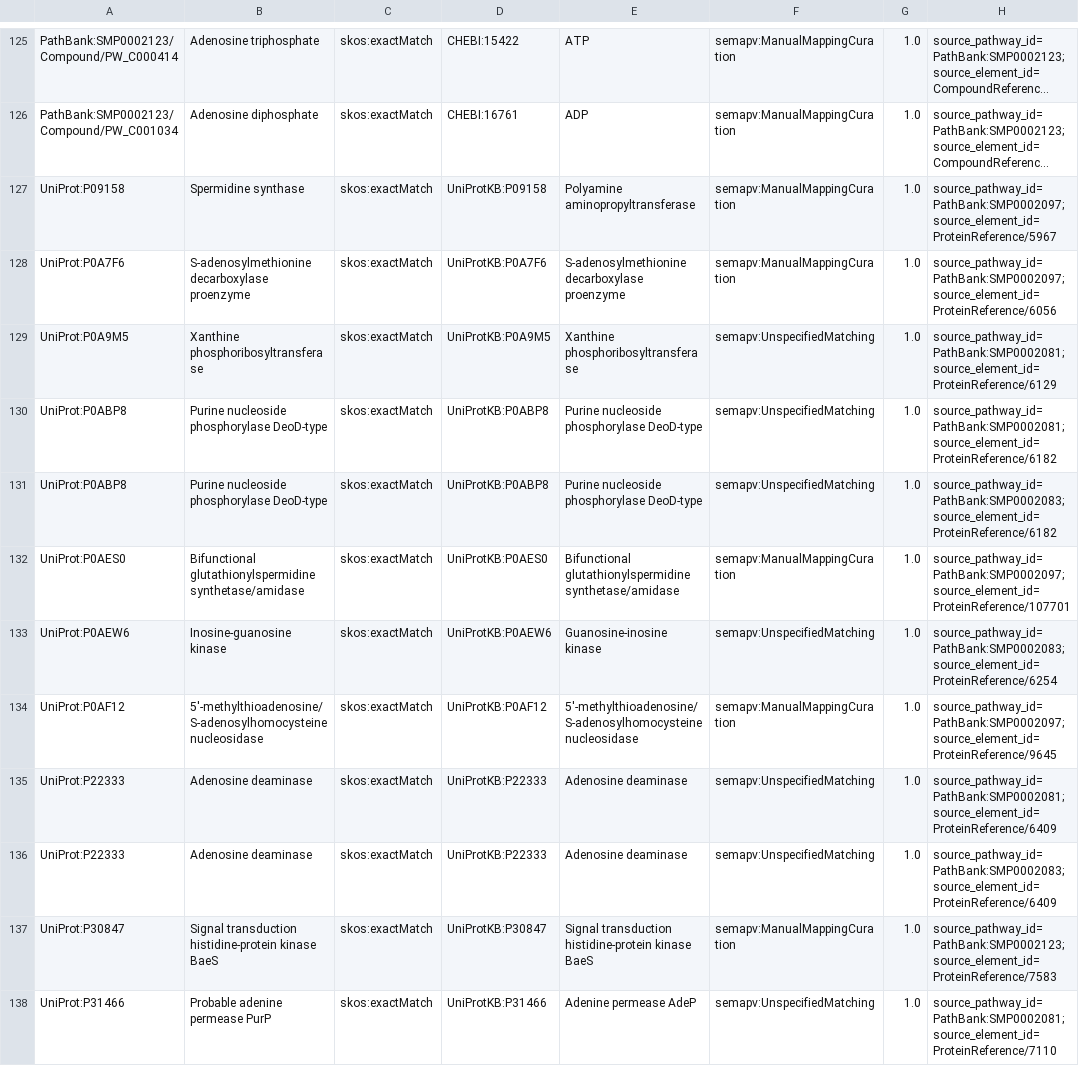
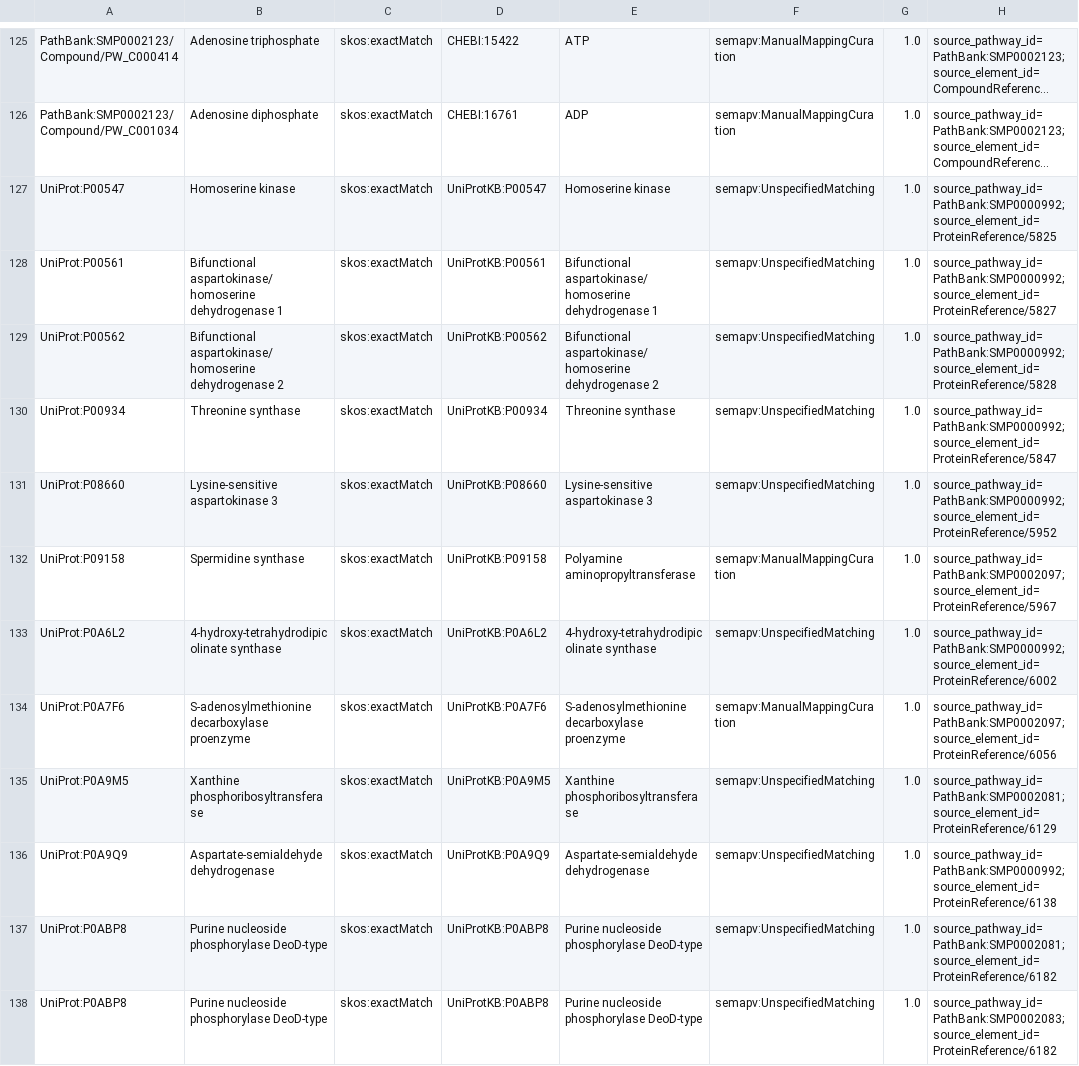
Before and after one commit to CultureBotAI/PathwayMech, a TSV file: output/sssom/source_mappings.sssom.tsv, drawn as a sheet; only a part is shown, gaps mark what is left out; the shorter side is filled out with more unchanged rows; long unchanged cells end in …; the diff names each change by its address in the sheet, - before the commit and + after, or states it on an @@ line.

Commit message:
feat(pathways): add PathBank:SMP0000992 Threonine Biosynthesis from Aspartate (Escherichia coli)

```diff
--- a/output/sssom/source_mappings.sssom.tsv
+++ b/output/sssom/source_mappings.sssom.tsv
+row 127: UniProt:P00547 | Homoserine kinase | skos:exactMatch | UniProtKB:P00547 | Homoserine kinase | semapv:UnspecifiedMatching | 1.0 | source_pathway_id=PathBank:SMP0000992; source_element_id=ProteinReference/5825
+row 128: UniProt:P00561 | Bifunctional aspartokinase/homoserine dehydrogenase 1 | skos:exactMatch | UniProtKB:P00561 | Bifunctional aspartokinase/homoserine dehydrogenase 1 | semapv:UnspecifiedMatching | 1.0 | source_pathway_id=PathBank:SMP0000992; source_element_id=ProteinReference/5827
+row 129: UniProt:P00562 | Bifunctional aspartokinase/homoserine dehydrogenase 2 | skos:exactMatch | UniProtKB:P00562 | Bifunctional aspartokinase/homoserine dehydrogenase 2 | semapv:UnspecifiedMatching | 1.0 | source_pathway_id=PathBank:SMP0000992; source_element_id=ProteinReference/5828
+row 130: UniProt:P00934 | Threonine synthase | skos:exactMatch | UniProtKB:P00934 | Threonine synthase | semapv:UnspecifiedMatching | 1.0 | source_pathway_id=PathBank:SMP0000992; source_element_id=ProteinReference/5847
+row 131: UniProt:P08660 | Lysine-sensitive aspartokinase 3 | skos:exactMatch | UniProtKB:P08660 | Lysine-sensitive aspartokinase 3 | semapv:UnspecifiedMatching | 1.0 | source_pathway_id=PathBank:SMP0000992; source_element_id=ProteinReference/5952
+row 133: UniProt:P0A6L2 | 4-hydroxy-tetrahydrodipicolinate synthase | skos:exactMatch | UniProtKB:P0A6L2 | 4-hydroxy-tetrahydrodipicolinate synthase | semapv:UnspecifiedMatching | 1.0 | source_pathway_id=PathBank:SMP0000992; source_element_id=ProteinReference/6002
+row 136: UniProt:P0A9Q9 | Aspartate-semialdehyde dehydrogenase | skos:exactMatch | UniProtKB:P0A9Q9 | Aspartate-semialdehyde dehydrogenase | semapv:UnspecifiedMatching | 1.0 | source_pathway_id=PathBank:SMP0000992; source_element_id=ProteinReference/6138
```
Also changed, not shown: 13 other files.
